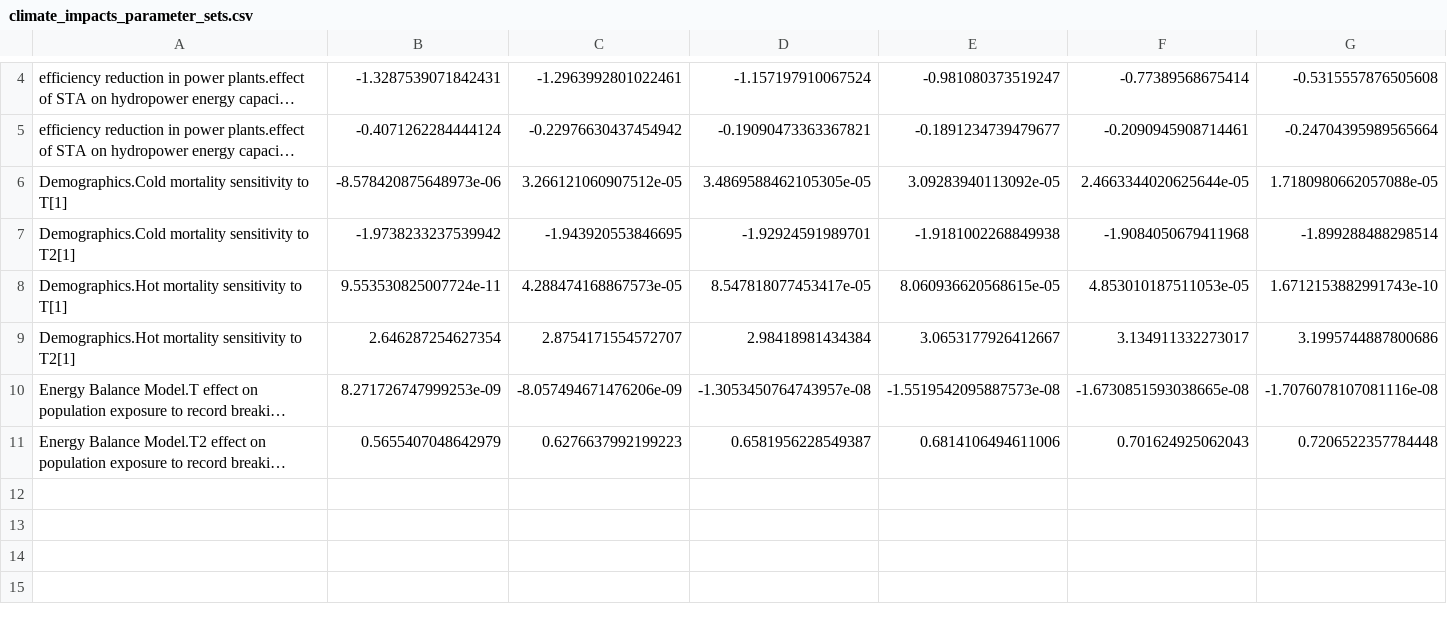
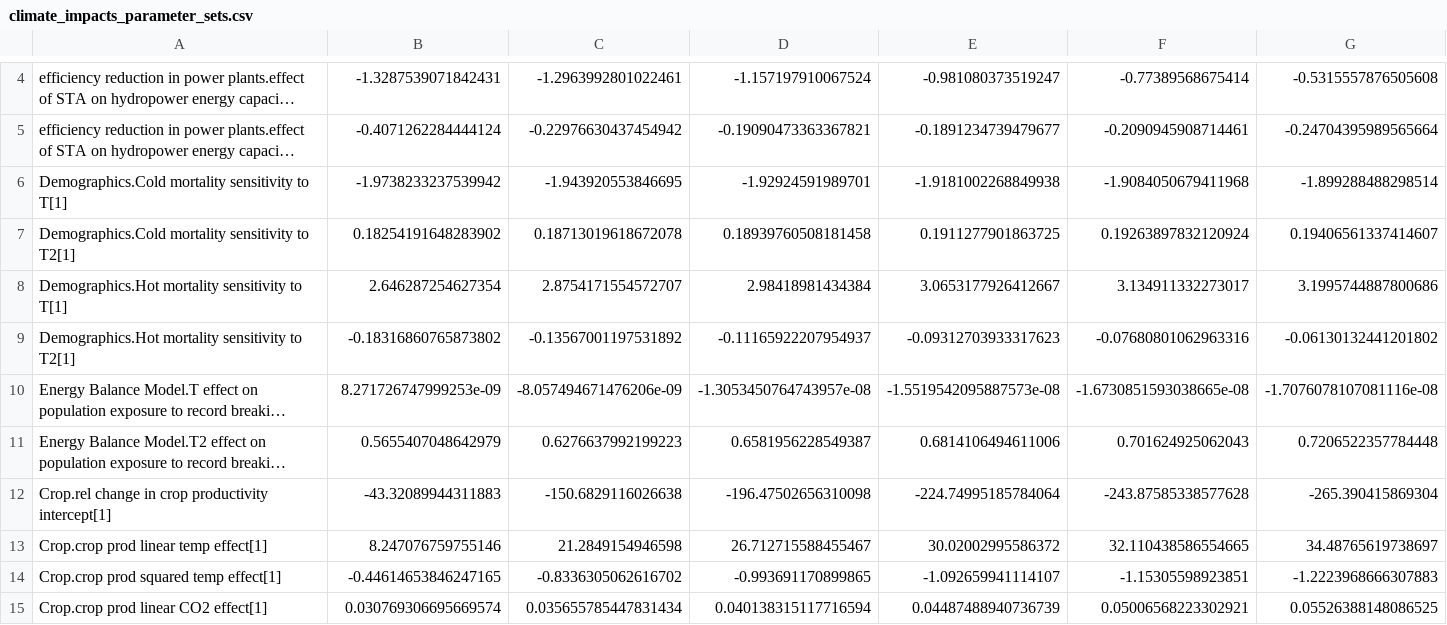
Before and after one commit to chrisdwells/FRIDA-climate-impacts, a CSV file: outputs/climate_impacts_parameter_sets.csv, drawn as a sheet; only a part is shown, gaps mark what is left out; long unchanged cells end in …; removed rows and columns are numbered as before the commit, all else as after; rows hold the shown columns only; the diff names each change by its address in the sheet, - before the commit and + after, or states it on an @@ line.

```diff
--- a/outputs/climate_impacts_parameter_sets.csv
+++ b/outputs/climate_impacts_parameter_sets.csv
-row 6: Demographics.Cold mortality sensitivity to T[1] | -8.578420875648973e-06 | 3.266121060907512e-05 | 3.4869588462105305e-05 | 3.09283940113092e-05 | 2.4663344020625644e-05 | 1.7180980662057088e-05
-A6: …sensitivity to T2[1]
+A6: …sensitivity to T[1]
-row 8: Demographics.Hot mortality sensitivity to T[1] | 9.553530825007724e-11 | 4.288474168867573e-05 | 8.547818077453417e-05 | 8.060936620568615e-05 | 4.853010187511053e-05 | 1.6712153882991743e-10
+row 7: Demographics.Cold mortality sensitivity to T2[1] | 0.18254191648283902 | 0.18713019618672078 | 0.18939760508181458 | 0.1911277901863725 | 0.19263897832120924 | 0.19406561337414607
-A8: …sensitivity to T2[1]
+A8: …sensitivity to T[1]
+row 9: Demographics.Hot mortality sensitivity to T2[1] | -0.18316860765873802 | -0.13567001197531892 | -0.11165922207954937 | -0.09312703933317623 | -0.07680801062963316 | -0.06130132441201802
+row 12: Crop.rel change in crop productivity intercept[1] | -43.32089944311883 | -150.6829116026638 | -196.47502656310098 | -224.74995185784064 | -243.87585338577628 | -265.390415869304
+row 13: Crop.crop prod linear temp effect[1] | 8.247076759755146 | 21.2849154946598 | 26.712715588455467 | 30.02002995586372 | 32.110438586554665 | 34.48765619738697
+row 14: Crop.crop prod squared temp effect[1] | -0.44614653846247165 | -0.8336305062616702 | -0.993691170899865 | -1.092659941114107 | -1.15305598923851 | -1.2223968666307883
+row 15: Crop.crop prod linear CO2 effect[1] | 0.030769306695669574 | 0.035655785447831434 | 0.040138315117716594 | 0.04487488940736739 | 0.05006568223302921 | 0.05526388148086525
```
Also changed, not shown: 4 other files.
